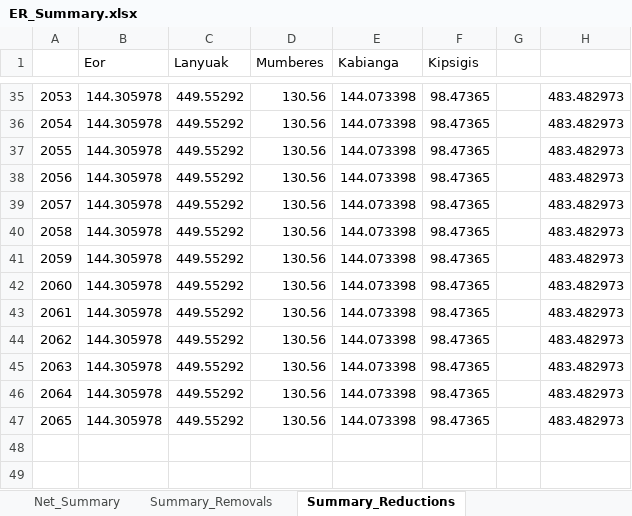
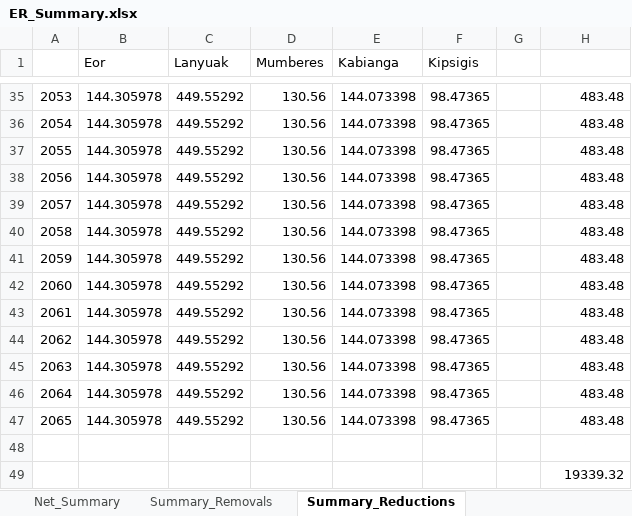
Before and after one commit to mihirobendre/Agricentric_SOC_Modeling, an Excel workbook: Realistic_ER_Estimate/ER_Summary.xlsx, sheet Summary_Reductions, drawn as a sheet; only a part is shown, gaps mark what is left out; values as stored, in another font and other column widths than the file's, no borders; charts and pictures not drawn; the diff covers the shown part only; the diff names each change by its address in the sheet, - before the commit and + after, or states it on an @@ line.

```diff
--- a/Realistic_ER_Estimate/ER_Summary.xlsx (sheet Summary_Reductions)
+++ b/Realistic_ER_Estimate/ER_Summary.xlsx (sheet Summary_Reductions)
-H35:H47: 483.482973
+H35:H47: 483.48
+row 48: (empty)
+row 49:  |  |  |  |  |  |  | 19339.32
```
Also changed, not shown: 27 edited cells elsewhere in this sheet, charts or pictures, 3 other files.
